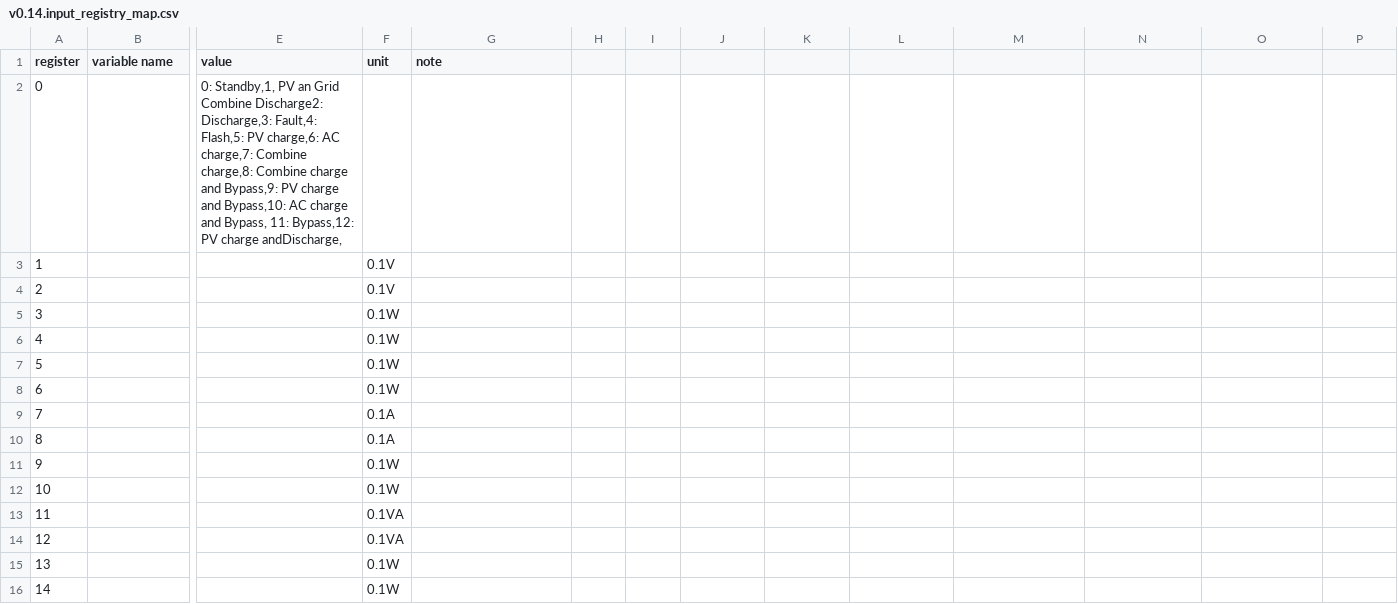
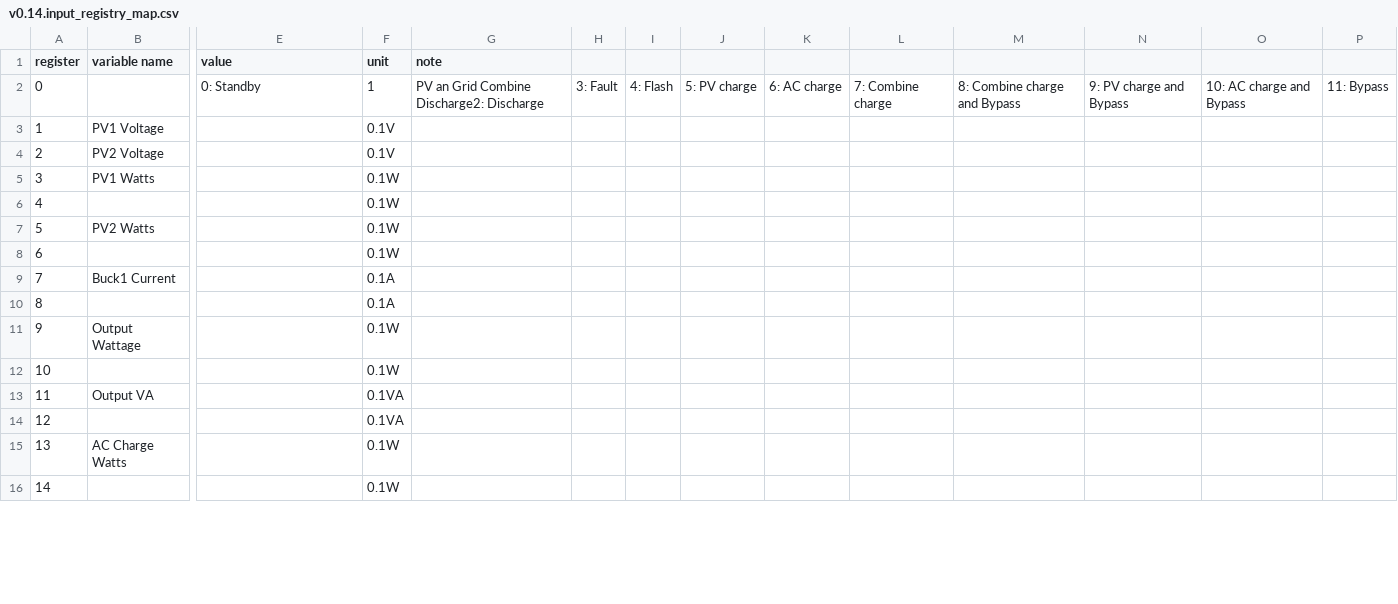
Before and after one commit to yNosGR/PythonProtocolGateway, a CSV file: protocols/v0.14.input_registry_map.csv, drawn as a sheet; only a part is shown, gaps mark what is left out; the diff covers the shown part only; the diff names each change by its address in the sheet, - before the commit and + after, or states it on an @@ line.

Commit message:
friendly names for input registry

```diff
--- a/protocols/v0.14.input_registry_map.csv
+++ b/protocols/v0.14.input_registry_map.csv
-E2 (value): 0: Standby,1, PV an Grid Combine Discharge2: Discharge,3: Fault,4: Flash,5: PV charge,6: AC charge,7: Combine charge,8: Combine charge and Bypass,9: PV charge and Bypass,10: AC charge and Bypass, 11: Bypass,12: PV charge andDischarge,
+E2 (value): 0: Standby
-F2 (unit): (empty)
+F2 (unit): 1
-G2 (note): (empty)
+G2 (note): PV an Grid Combine Discharge2: Discharge
-H2: (empty)
+H2: 3: Fault
-I2: (empty)
+I2: 4: Flash
-J2: (empty)
+J2: 5: PV charge
-K2: (empty)
+K2: 6: AC charge
-L2: (empty)
+L2: 7: Combine charge
-M2: (empty)
+M2: 8: Combine charge and Bypass
-N2: (empty)
+N2: 9: PV charge and Bypass
-O2: (empty)
+O2: 10: AC charge and Bypass
-P2: (empty)
+P2: 11: Bypass
-B3 (variable name): (empty)
+B3 (variable name): PV1 Voltage
-B4 (variable name): (empty)
+B4 (variable name): PV2 Voltage
-B5 (variable name): (empty)
+B5 (variable name): PV1 Watts
-B7 (variable name): (empty)
+B7 (variable name): PV2 Watts
-B9 (variable name): (empty)
+B9 (variable name): Buck1 Current
-B11 (variable name): (empty)
+B11 (variable name): Output Wattage
-B13 (variable name): (empty)
+B13 (variable name): Output VA
-B15 (variable name): (empty)
+B15 (variable name): AC Charge Watts
```
Also changed, not shown: 47 edited cells elsewhere in this file, 2 other files.
